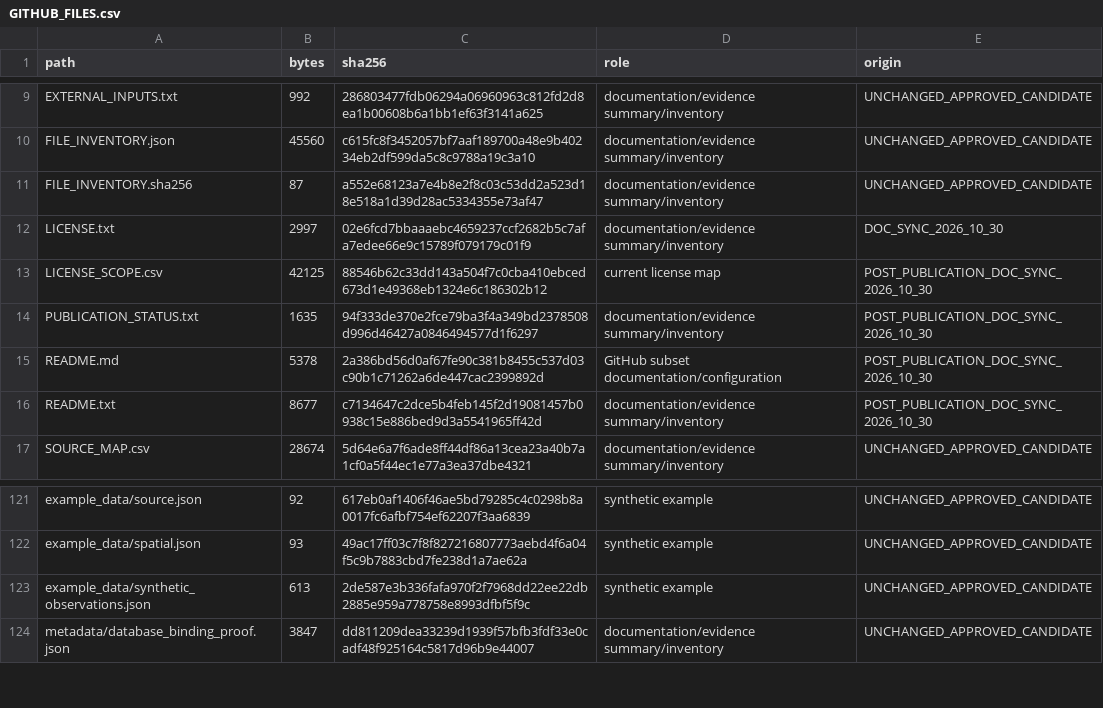
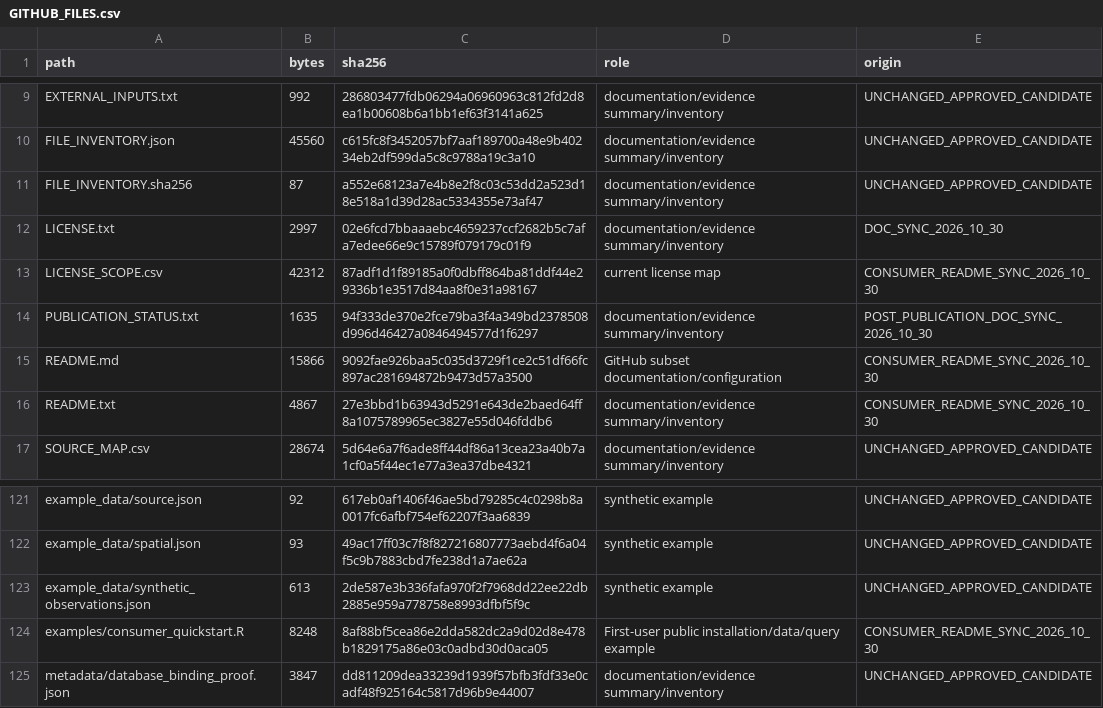
Before and after one commit to jedjang1/khmd, a CSV file: GITHUB_FILES.csv, drawn as a sheet; only a part is shown, gaps mark what is left out.

```diff
--- a/GITHUB_FILES.csv
+++ b/GITHUB_FILES.csv
@@ -12,6 +12,6 @@ FILE_INVENTORY.sha256,87,a552e68123a7e4b8e2f8c03c53dd2a523d18e518a1d39d28ac53343
 LICENSE.txt,2997,02e6fcd7bbaaaebc4659237ccf2682b5c7afa7edee66e9c15789f079179c01f9,documentation/evidence summary/inventory,DOC_SYNC_2026_10_30
-LICENSE_SCOPE.csv,42125,88546b62c33dd143a504f7c0cba410ebced673d1e49368eb1324e6c186302b12,current license map,POST_PUBLICATION_DOC_SYNC_2026_10_30
+LICENSE_SCOPE.csv,42312,87adf1d1f89185a0f0dbff864ba81ddf44e29336b1e3517d84aa8f0e31a98167,current license map,CONSUMER_README_SYNC_2026_10_30
 PUBLICATION_STATUS.txt,1635,94f333de370e2fce79ba3f4a349bd2378508d996d46427a0846494577d1f6297,documentation/evidence summary/inventory,POST_PUBLICATION_DOC_SYNC_2026_10_30
-README.md,5378,2a386bd56d0af67fe90c381b8455c537d03c90b1c71262a6de447cac2399892d,GitHub subset documentation/configuration,POST_PUBLICATION_DOC_SYNC_2026_10_30
-README.txt,8677,c7134647c2dce5b4feb145f2d19081457b0938c15e886bed9d3a5541965ff42d,documentation/evidence summary/inventory,POST_PUBLICATION_DOC_SYNC_2026_10_30
+README.md,15866,9092fae926baa5c035d3729f1ce2c51df66fc897ac281694872b9473d57a3500,GitHub subset documentation/configuration,CONSUMER_README_SYNC_2026_10_30
+README.txt,4867,27e3bbd1b63943d5291e643de2baed64ff8a1075789965ec3827e55d046fddb6,documentation/evidence summary/inventory,CONSUMER_README_SYNC_2026_10_30
 SOURCE_MAP.csv,28674,5d64e6a7f6ade8ff44df86a13cea23a40b7a1cf0a5f44ec1e77a3ea37dbe4321,documentation/evidence summary/inventory,UNCHANGED_APPROVED_CANDIDATE
@@ -123,2 +123,3 @@ example_data/spatial.json,93,49ac17ff03c7f8f827216807773aebd4f6a04f5c9b7883cbd7f
 example_data/synthetic_observations.json,613,2de587e3b336fafa970f2f7968dd22ee22db2885e959a778758e8993dfbf5f9c,synthetic example,UNCHANGED_APPROVED_CANDIDATE
+examples/consumer_quickstart.R,8248,8af88bf5cea86e2dda582dc2a9d02d8e478b1829175a86e03c0adbd30d0aca05,First-user public installation/data/query example,CONSUMER_README_SYNC_2026_10_30
 metadata/database_binding_proof.json,3847,dd811209dea33239d1939f57bfb3fdf33e0cadf48f925164c5817d96b9e44007,documentation/evidence summary/inventory,UNCHANGED_APPROVED_CANDIDATE
```
Also changed, not shown: LICENSE_SCOPE.csv, 3 other files.
